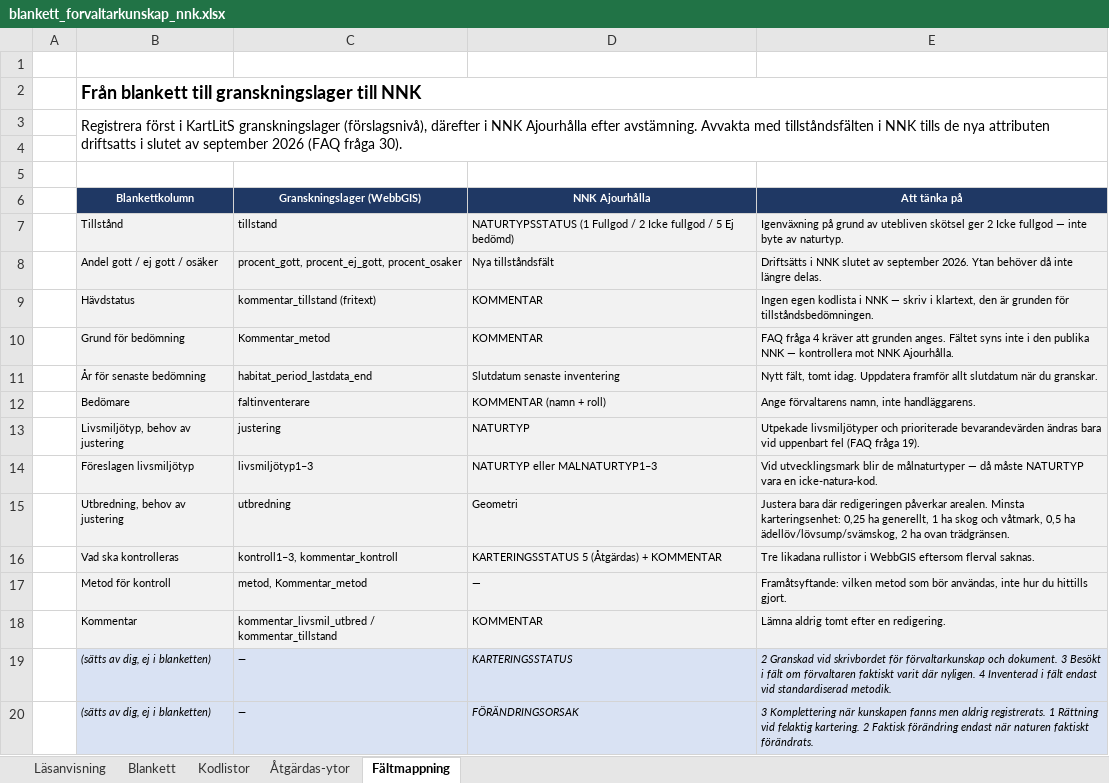
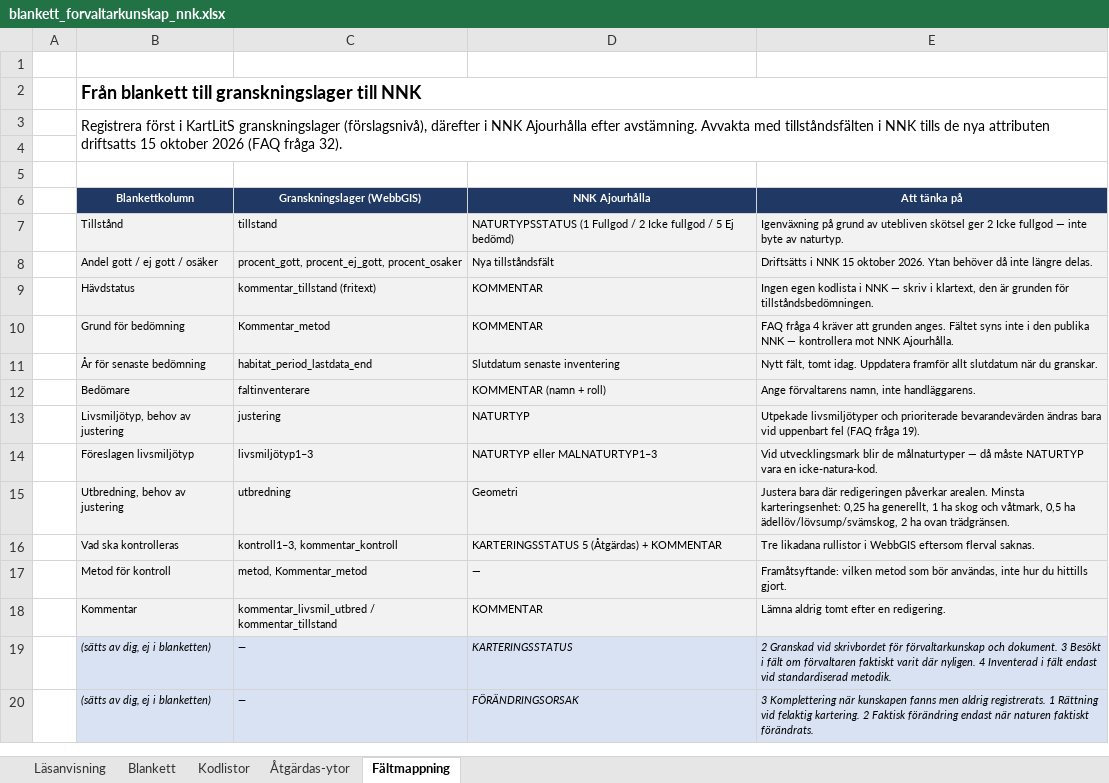
Before and after one commit to ulfboge/nnk-granskning-2026, an Excel workbook: blanketter/blankett_forvaltarkunskap_nnk.xlsx, sheet Fältmappning, drawn as a sheet; values as stored, in another font and other column widths than the file's, no borders; table styles not drawn; the diff names each change by its address in the sheet, - before the commit and + after, or states it on an @@ line.

```diff
--- a/blanketter/blankett_forvaltarkunskap_nnk.xlsx (sheet Fältmappning)
+++ b/blanketter/blankett_forvaltarkunskap_nnk.xlsx (sheet Fältmappning)
-B3 (Blankettkolumn): …attributen driftsatts i slutet av september 2026 (FAQ fråga 30).
+B3 (Blankettkolumn): …attributen driftsatts 15 oktober 2026 (FAQ fråga 32).
-E8 (Att tänka på): …i NNK slutet av september 2026. Ytan…
+E8 (Att tänka på): …i NNK 15 oktober 2026. Ytan…
```
Also changed, not shown: sheet Blankett, sheet Åtgärdas-ytor, sheet Läsanvisning, hidden cells, 12 other files.
